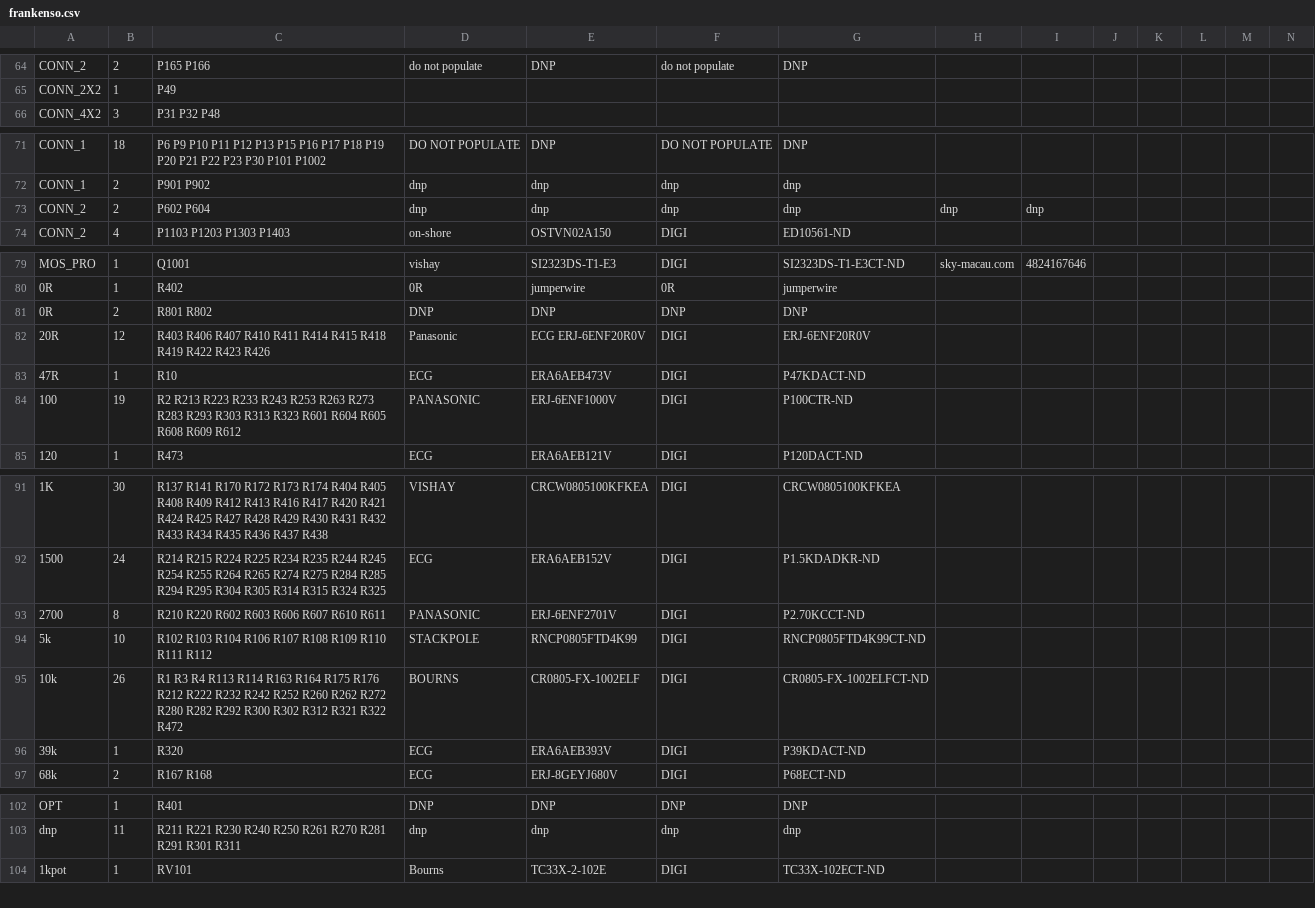
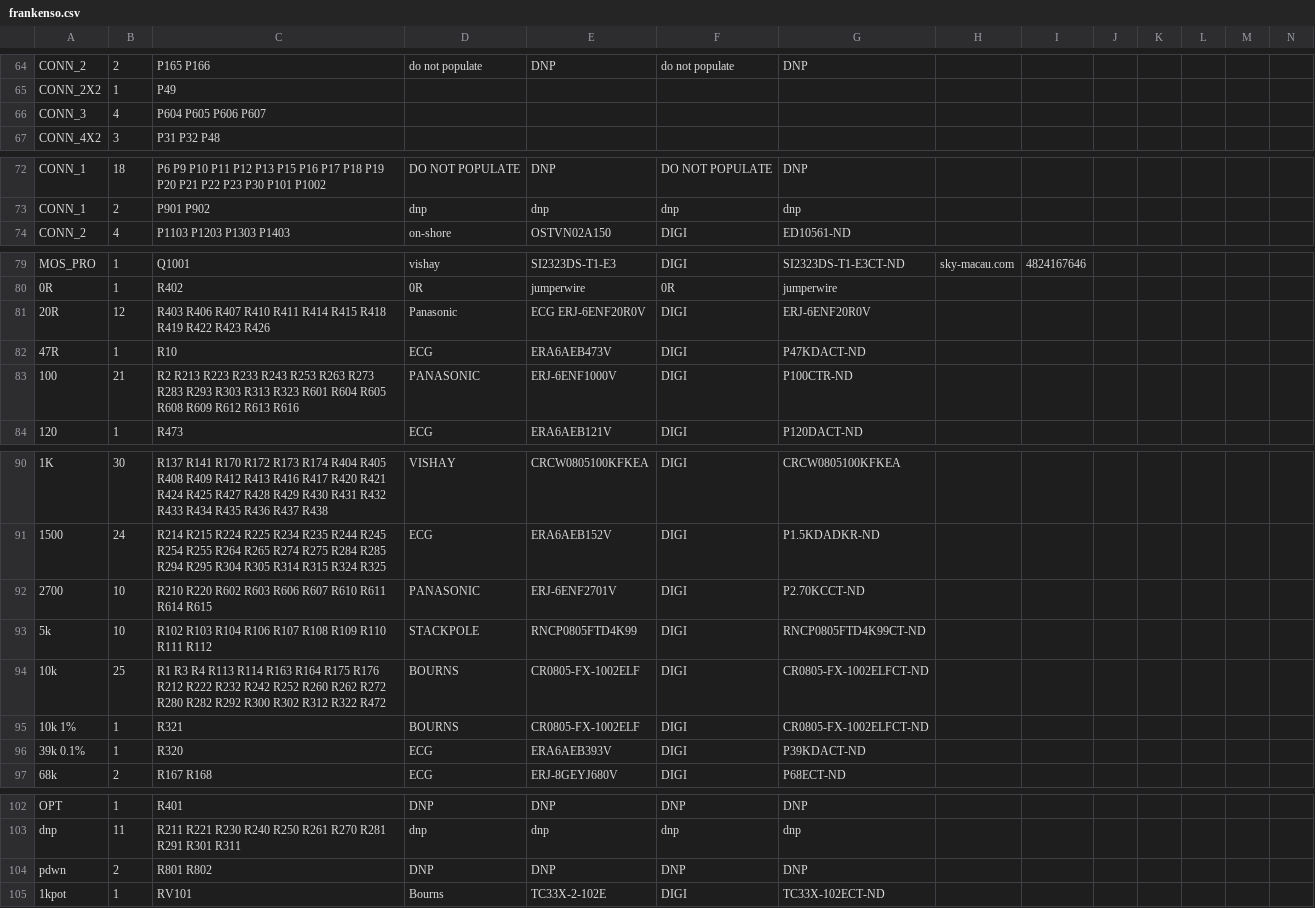
Before and after one commit to rusefi/rusefi, a CSV file: hardware/frankenso/frankenso.csv, drawn as a sheet; only a part is shown, gaps mark what is left out; the diff covers the shown part only.

```diff
--- a/hardware/frankenso/frankenso.csv
+++ b/hardware/frankenso/frankenso.csv
@@ -65,2 +65,3 @@ CONN_2,2,"P165 P166",do not populate,DNP,do not populate,DNP
 CONN_2X2,1,"P49"
+CONN_3,4,"P604 P605 P606 P607"
 CONN_4X2,3,"P31 P32 P48"
@@ -72,3 +73,2 @@ CONN_1,18,"P6 P9 P10 P11 P12 P13 P15 P16 P17 P18 P19 P20 P21 P22 P23 P30 P101 P1
 CONN_1,2,"P901 P902",dnp,dnp,dnp,dnp
-CONN_2,2,"P602 P604",dnp,dnp,dnp,dnp,dnp,dnp
 CONN_2,4,"P1103 P1203 P1303 P1403",on-shore,OSTVN02A150,DIGI,ED10561-ND
@@ -80,6 +80,5 @@ MOS_PRO,1,"Q1001",vishay,SI2323DS-T1-E3,DIGI,SI2323DS-T1-E3CT-ND,sky-macau.com,4
 0R,1,"R402",0R,jumperwire,0R,jumperwire
-0R,2,"R801 R802",DNP,DNP,DNP,DNP
 20R,12,"R403 R406 R407 R410 R411 R414 R415 R418 R419 R422 R423 R426",Panasonic,ECG ERJ-6ENF20R0V,DIGI,ERJ-6ENF20R0V
 47R,1,"R10",ECG,ERA6AEB473V,DIGI,P47KDACT-ND
-100,19,"R2 R213 R223 R233 R243 R253 R263 R273 R283 R293 R303 R313 R323 R601 R604 R605 R608 R609 R612",PANASONIC,ERJ-6ENF1000V,DIGI,P100CTR-ND
+100,21,"R2 R213 R223 R233 R243 R253 R263 R273 R283 R293 R303 R313 R323 R601 R604 R605 R608 R609 R612 R613 R616",PANASONIC,ERJ-6ENF1000V,DIGI,P100CTR-ND
 120,1,"R473",ECG,ERA6AEB121V,DIGI,P120DACT-ND
@@ -92,6 +91,7 @@ MOS_PRO,1,"Q1001",vishay,SI2323DS-T1-E3,DIGI,SI2323DS-T1-E3CT-ND,sky-macau.com,4
 1500,24,"R214 R215 R224 R225 R234 R235 R244 R245 R254 R255 R264 R265 R274 R275 R284 R285 R294 R295 R304 R305 R314 R315 R324 R325",ECG,ERA6AEB152V,DIGI,P1.5KDADKR-ND
-2700,8,"R210 R220 R602 R603 R606 R607 R610 R611",PANASONIC,ERJ-6ENF2701V,DIGI,P2.70KCCT-ND
+2700,10,"R210 R220 R602 R603 R606 R607 R610 R611 R614 R615",PANASONIC,ERJ-6ENF2701V,DIGI,P2.70KCCT-ND
 5k,10,"R102 R103 R104 R106 R107 R108 R109 R110 R111 R112",STACKPOLE,RNCP0805FTD4K99,DIGI,RNCP0805FTD4K99CT-ND
-10k,26,"R1 R3 R4 R113 R114 R163 R164 R175 R176 R212 R222 R232 R242 R252 R260 R262 R272 R280 R282 R292 R300 R302 R312 R321 R322 R472",BOURNS,CR0805-FX-1002ELF,DIGI,CR0805-FX-1002ELFCT-ND
-39k,1,"R320",ECG,ERA6AEB393V,DIGI,P39KDACT-ND
+10k,25,"R1 R3 R4 R113 R114 R163 R164 R175 R176 R212 R222 R232 R242 R252 R260 R262 R272 R280 R282 R292 R300 R302 R312 R322 R472",BOURNS,CR0805-FX-1002ELF,DIGI,CR0805-FX-1002ELFCT-ND
+10k 1%,1,"R321",BOURNS,CR0805-FX-1002ELF,DIGI,CR0805-FX-1002ELFCT-ND
+39k 0.1%,1,"R320",ECG,ERA6AEB393V,DIGI,P39KDACT-ND
 68k,2,"R167 R168",ECG,ERJ-8GEYJ680V,DIGI,P68ECT-ND
@@ -103,2 +103,3 @@ OPT,1,"R401",DNP,DNP,DNP,DNP
 dnp,11,"R211 R221 R230 R240 R250 R261 R270 R281 R291 R301 R311",dnp,dnp,dnp,dnp
+pdwn,2,"R801 R802",DNP,DNP,DNP,DNP
 1kpot,1,"RV101",Bourns,TC33X-2-102E,DIGI,TC33X-102ECT-ND
```
Also changed, not shown: 6 edited cells elsewhere in this file, hardware/frankenso/frankenso_by-ref.csv, 19 other files.
